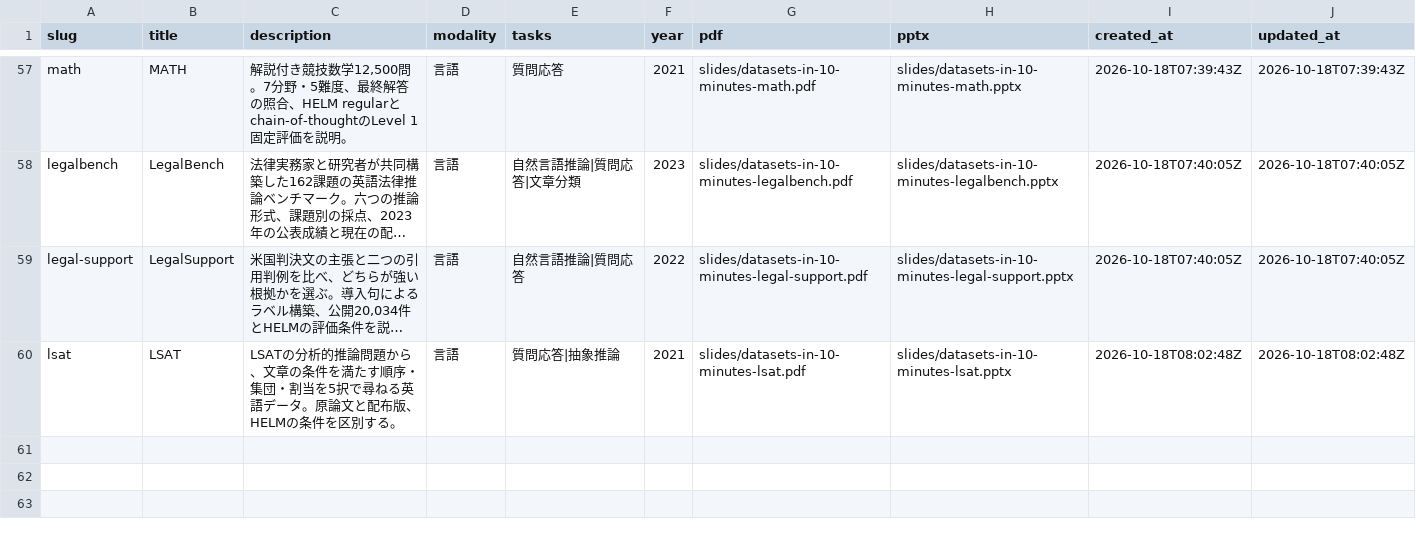
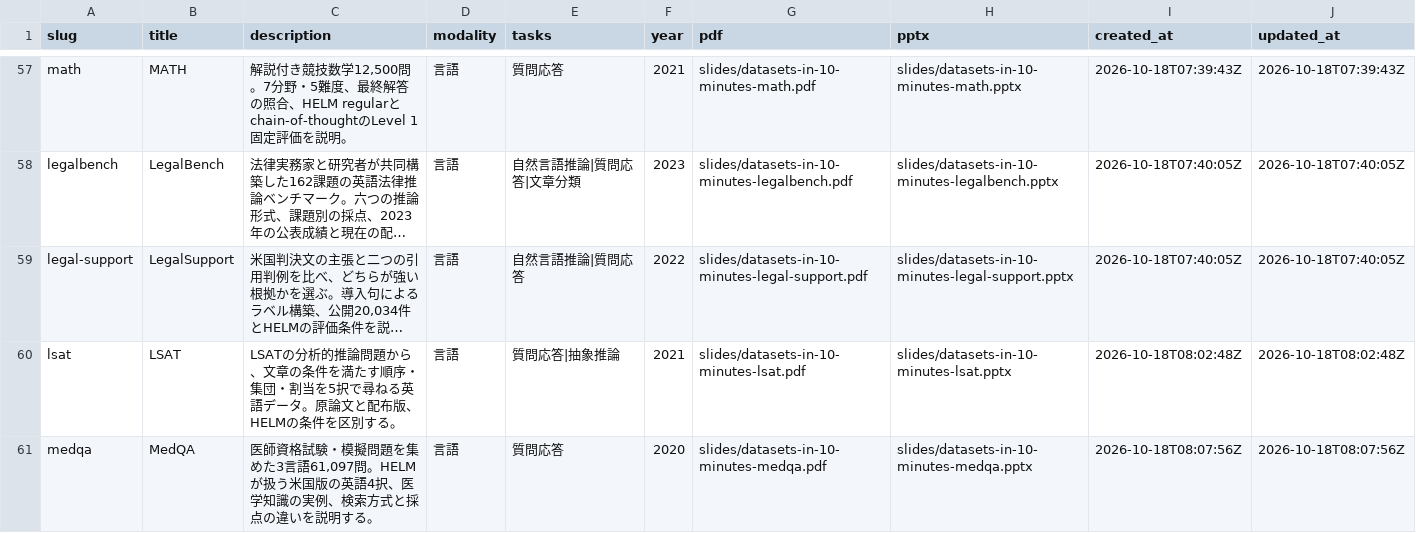
Before and after one commit to sasakiy84/datasets-in-10-minutes, a CSV file: site/datasets.csv, drawn as a sheet; only a part is shown, gaps mark what is left out; long unchanged cells end in …; the diff names each change by its address in the sheet, - before the commit and + after, or states it on an @@ line.

Commit message:
Add MedQA slides with verified exam records and four-option conversion

```diff
--- a/site/datasets.csv
+++ b/site/datasets.csv
+row 61: medqa | MedQA | 医師資格試験・模擬問題を集めた3言語61,097問。HELMが扱う米国版の英語4択、医学知識の実例、検索方式と採点の違いを説明する。 | 言語 | 質問応答 | 2020 | slides/datasets-in-10-minutes-medqa.pdf | slides/datasets-in-10-minutes-medqa.pptx | 2026-10-18T08:07:56Z | 2026-10-18T08:07:56Z
```
Also changed, not shown: 23 other files.
